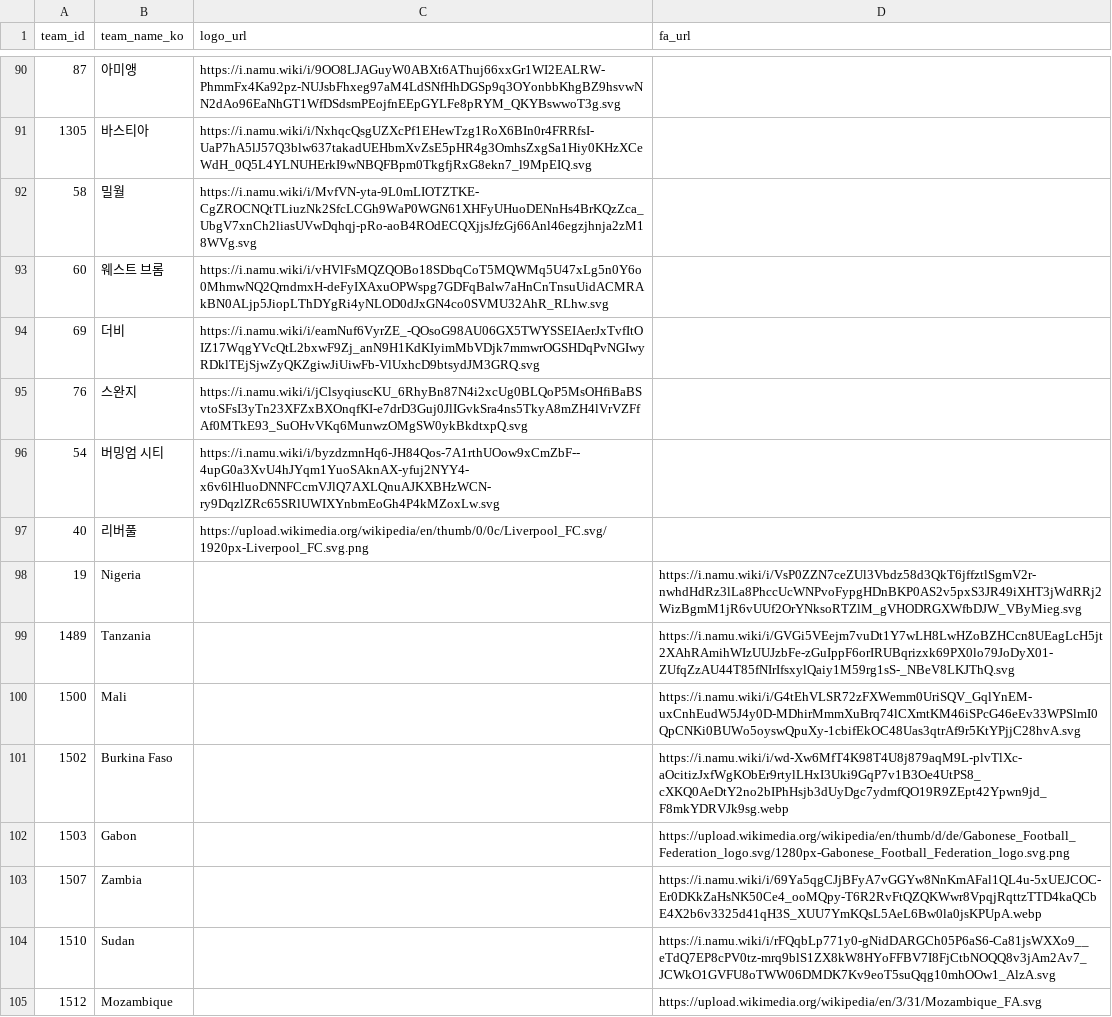
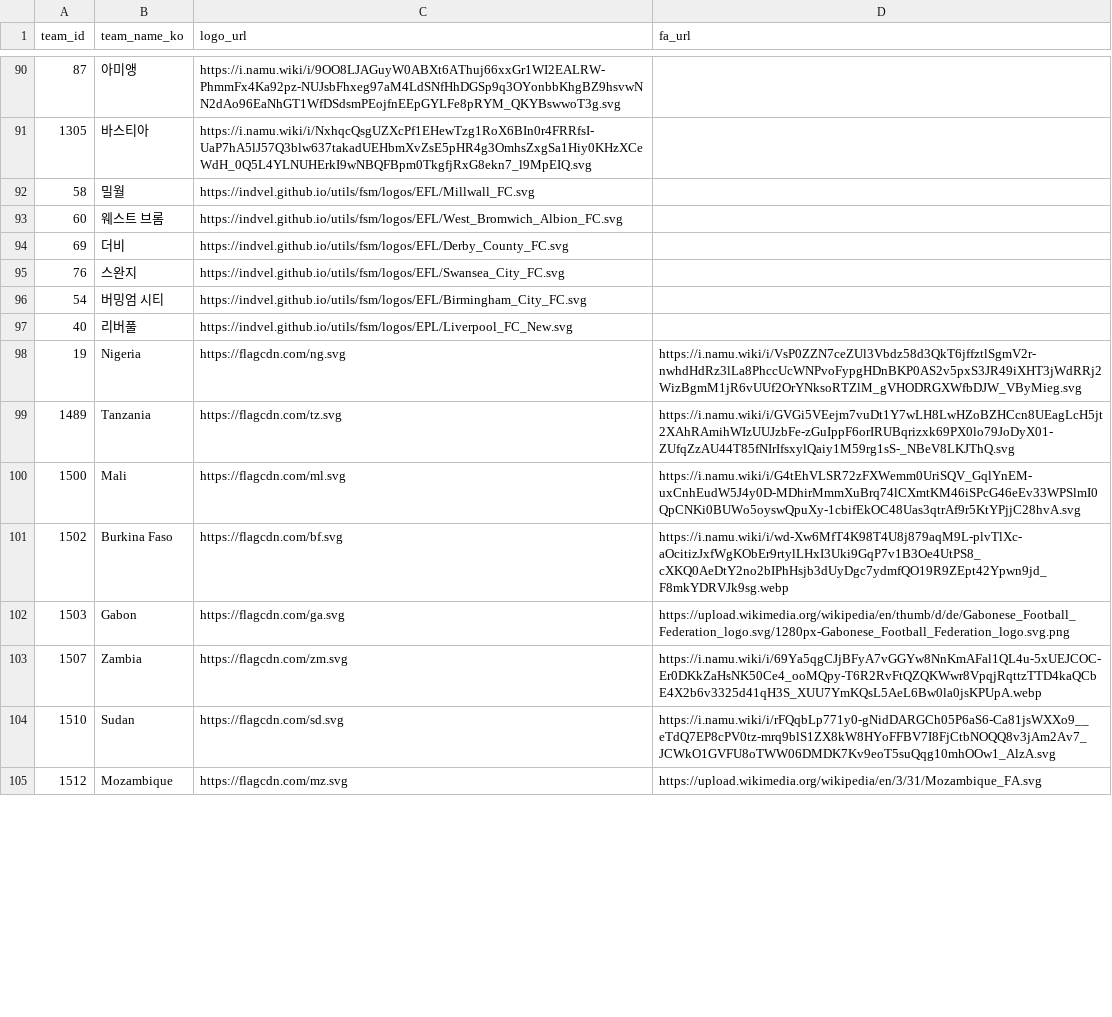
Before and after one commit to bgh1234554/football-obs-backend, a CSV file: src/main/resources/data/logos.csv, drawn as a sheet; only a part is shown, gaps mark what is left out; the diff covers the shown part only.

Commit message:
chore: 로고 FSM에 있는 로고로 수정

```diff
--- a/src/main/resources/data/logos.csv
+++ b/src/main/resources/data/logos.csv
@@ -91,15 +91,15 @@ team_id, team_name_ko, logo_url, fa_url
 1305,바스티아,https://i.namu.wiki/i/NxhqcQsgUZXcPf1EHewTzg1RoX6BIn0r4FRRfsI-UaP7hA5lJ57Q3blw637takadUEHbmXvZsE5pHR4g3OmhsZxgSa1Hiy0KHzXCeWdH_0Q5L4YLNUHErkI9wNBQFBpm0TkgfjRxG8ekn7_l9MpEIQ.svg,
-58,밀월,https://i.namu.wiki/i/MvfVN-yta-9L0mLIOTZTKE-CgZROCNQtTLiuzNk2SfcLCGh9WaP0WGN61XHFyUHuoDENnHs4BrKQzZca_UbgV7xnCh2liasUVwDqhqj-pRo-aoB4ROdECQXjjsJfzGj66Anl46egzjhnja2zM18WVg.svg,
-60,웨스트 브롬,https://i.namu.wiki/i/vHVlFsMQZQOBo18SDbqCoT5MQWMq5U47xLg5n0Y6o0MhmwNQ2QrndmxH-deFyIXAxuOPWspg7GDFqBalw7aHnCnTnsuUidACMRAkBN0ALjp5JiopLThDYgRi4yNLOD0dJxGN4co0SVMU32AhR_RLhw.svg,
-69,더비,https://i.namu.wiki/i/eamNuf6VyrZE_-QOsoG98AU06GX5TWYSSEIAerJxTvfItOIZ17WqgYVcQtL2bxwF9Zj_anN9H1KdKIyimMbVDjk7mmwrOGSHDqPvNGIwyRDklTEjSjwZyQKZgiwJiUiwFb-VlUxhcD9btsydJM3GRQ.svg,
-76,스완지,https://i.namu.wiki/i/jClsyqiuscKU_6RhyBn87N4i2xcUg0BLQoP5MsOHfiBaBSvtoSFsI3yTn23XFZxBXOnqfKI-e7drD3Guj0JlIGvkSra4ns5TkyA8mZH4lVrVZFfAf0MTkE93_SuOHvVKq6MunwzOMgSW0ykBkdtxpQ.svg,
-54,버밍엄 시티,https://i.namu.wiki/i/byzdzmnHq6-JH84Qos-7A1rthUOow9xCmZbF--4upG0a3XvU4hJYqm1YuoSAknAX-yfuj2NYY4-x6v6lHluoDNNFCcmVJlQ7AXLQnuAJKXBHzWCN-ry9DqzlZRc65SRlUWIXYnbmEoGh4P4kMZoxLw.svg,
-40,리버풀,https://upload.wikimedia.org/wikipedia/en/thumb/0/0c/Liverpool_FC.svg/1920px-Liverpool_FC.svg.png
-19,Nigeria,,https://i.namu.wiki/i/VsP0ZZN7ceZUl3Vbdz58d3QkT6jffztlSgmV2r-nwhdHdRz3lLa8PhccUcWNPvoFypgHDnBKP0AS2v5pxS3JR49iXHT3jWdRRj2WizBgmM1jR6vUUf2OrYNksoRTZlM_gVHODRGXWfbDJW_VByMieg.svg
-1489,Tanzania,,https://i.namu.wiki/i/GVGi5VEejm7vuDt1Y7wLH8LwHZoBZHCcn8UEagLcH5jt2XAhRAmihWIzUUJzbFe-zGuIppF6orIRUBqrizxk69PX0lo79JoDyX01-ZUfqZzAU44T85fNIrIfsxylQaiy1M59rg1sS-_NBeV8LKJThQ.svg
-1500,Mali,,https://i.namu.wiki/i/G4tEhVLSR72zFXWemm0UriSQV_GqlYnEM-uxCnhEudW5J4y0D-MDhirMmmXuBrq74lCXmtKM46iSPcG46eEv33WPSlmI0QpCNKi0BUWo5oyswQpuXy-1cbifEkOC48Uas3qtrAf9r5KtYPjjC28hvA.svg
-1502,Burkina Faso,,https://i.namu.wiki/i/wd-Xw6MfT4K98T4U8j879aqM9L-plvTlXc-aOcitizJxfWgKObEr9rtylLHxI3Uki9GqP7v1B3Oe4UtPS8_cXKQ0AeDtY2no2bIPhHsjb3dUyDgc7ydmfQO19R9ZEpt42Ypwn9jd_F8mkYDRVJk9sg.webp
-1503,Gabon,,https://upload.wikimedia.org/wikipedia/en/thumb/d/de/Gabonese_Football_Federation_logo.svg/1280px-Gabonese_Football_Federation_logo.svg.png
-1507,Zambia,,https://i.namu.wiki/i/69Ya5qgCJjBFyA7vGGYw8NnKmAFal1QL4u-5xUEJCOC-Er0DKkZaHsNK50Ce4_ooMQpy-T6R2RvFtQZQKWwr8VpqjRqttzTTD4kaQCbE4X2b6v3325d41qH3S_XUU7YmKQsL5AeL6Bw0la0jsKPUpA.webp
-1510,Sudan,,https://i.namu.wiki/i/rFQqbLp771y0-gNidDARGCh05P6aS6-Ca81jsWXXo9__eTdQ7EP8cPV0tz-mrq9blS1ZX8kW8HYoFFBV7I8FjCtbNOQQ8v3jAm2Av7_JCWkO1GVFU8oTWW06DMDK7Kv9eoT5suQqg10mhOOw1_AlzA.svg
-1512,Mozambique,,https://upload.wikimedia.org/wikipedia/en/3/31/Mozambique_FA.svg
+58,밀월,https://indvel.github.io/utils/fsm/logos/EFL/Millwall_FC.svg,
+60,웨스트 브롬,https://indvel.github.io/utils/fsm/logos/EFL/West_Bromwich_Albion_FC.svg,
+69,더비,https://indvel.github.io/utils/fsm/logos/EFL/Derby_County_FC.svg,
+76,스완지,https://indvel.github.io/utils/fsm/logos/EFL/Swansea_City_FC.svg,
+54,버밍엄 시티,https://indvel.github.io/utils/fsm/logos/EFL/Birmingham_City_FC.svg,
+40,리버풀,https://indvel.github.io/utils/fsm/logos/EPL/Liverpool_FC_New.svg
+19,Nigeria,https://flagcdn.com/ng.svg,https://i.namu.wiki/i/VsP0ZZN7ceZUl3Vbdz58d3QkT6jffztlSgmV2r-nwhdHdRz3lLa8PhccUcWNPvoFypgHDnBKP0AS2v5pxS3JR49iXHT3jWdRRj2WizBgmM1jR6vUUf2OrYNksoRTZlM_gVHODRGXWfbDJW_VByMieg.svg
+1489,Tanzania,https://flagcdn.com/tz.svg,https://i.namu.wiki/i/GVGi5VEejm7vuDt1Y7wLH8LwHZoBZHCcn8UEagLcH5jt2XAhRAmihWIzUUJzbFe-zGuIppF6orIRUBqrizxk69PX0lo79JoDyX01-ZUfqZzAU44T85fNIrIfsxylQaiy1M59rg1sS-_NBeV8LKJThQ.svg
+1500,Mali,https://flagcdn.com/ml.svg,https://i.namu.wiki/i/G4tEhVLSR72zFXWemm0UriSQV_GqlYnEM-uxCnhEudW5J4y0D-MDhirMmmXuBrq74lCXmtKM46iSPcG46eEv33WPSlmI0QpCNKi0BUWo5oyswQpuXy-1cbifEkOC48Uas3qtrAf9r5KtYPjjC28hvA.svg
+1502,Burkina Faso,https://flagcdn.com/bf.svg,https://i.namu.wiki/i/wd-Xw6MfT4K98T4U8j879aqM9L-plvTlXc-aOcitizJxfWgKObEr9rtylLHxI3Uki9GqP7v1B3Oe4UtPS8_cXKQ0AeDtY2no2bIPhHsjb3dUyDgc7ydmfQO19R9ZEpt42Ypwn9jd_F8mkYDRVJk9sg.webp
+1503,Gabon,https://flagcdn.com/ga.svg,https://upload.wikimedia.org/wikipedia/en/thumb/d/de/Gabonese_Football_Federation_logo.svg/1280px-Gabonese_Football_Federation_logo.svg.png
+1507,Zambia,https://flagcdn.com/zm.svg,https://i.namu.wiki/i/69Ya5qgCJjBFyA7vGGYw8NnKmAFal1QL4u-5xUEJCOC-Er0DKkZaHsNK50Ce4_ooMQpy-T6R2RvFtQZQKWwr8VpqjRqttzTTD4kaQCbE4X2b6v3325d41qH3S_XUU7YmKQsL5AeL6Bw0la0jsKPUpA.webp
+1510,Sudan,https://flagcdn.com/sd.svg,https://i.namu.wiki/i/rFQqbLp771y0-gNidDARGCh05P6aS6-Ca81jsWXXo9__eTdQ7EP8cPV0tz-mrq9blS1ZX8kW8HYoFFBV7I8FjCtbNOQQ8v3jAm2Av7_JCWkO1GVFU8oTWW06DMDK7Kv9eoT5suQqg10mhOOw1_AlzA.svg
+1512,Mozambique,https://flagcdn.com/mz.svg,https://upload.wikimedia.org/wikipedia/en/3/31/Mozambique_FA.svg
```
Also changed, not shown: 1 added row and 133 edited cells elsewhere in this file.
